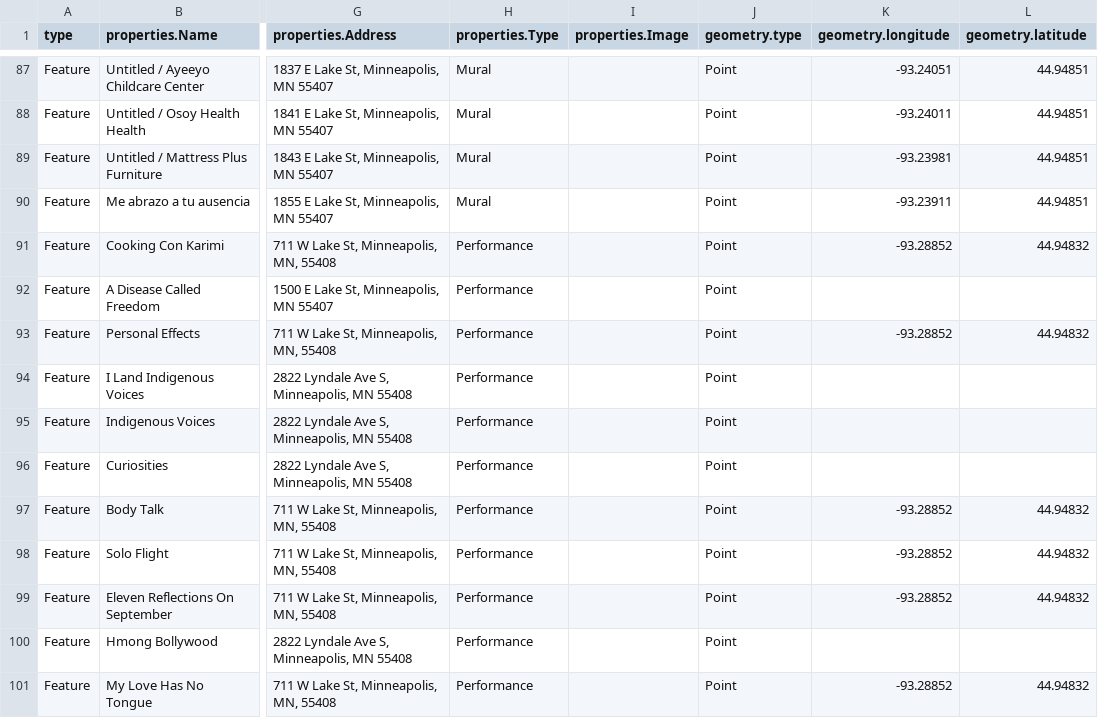
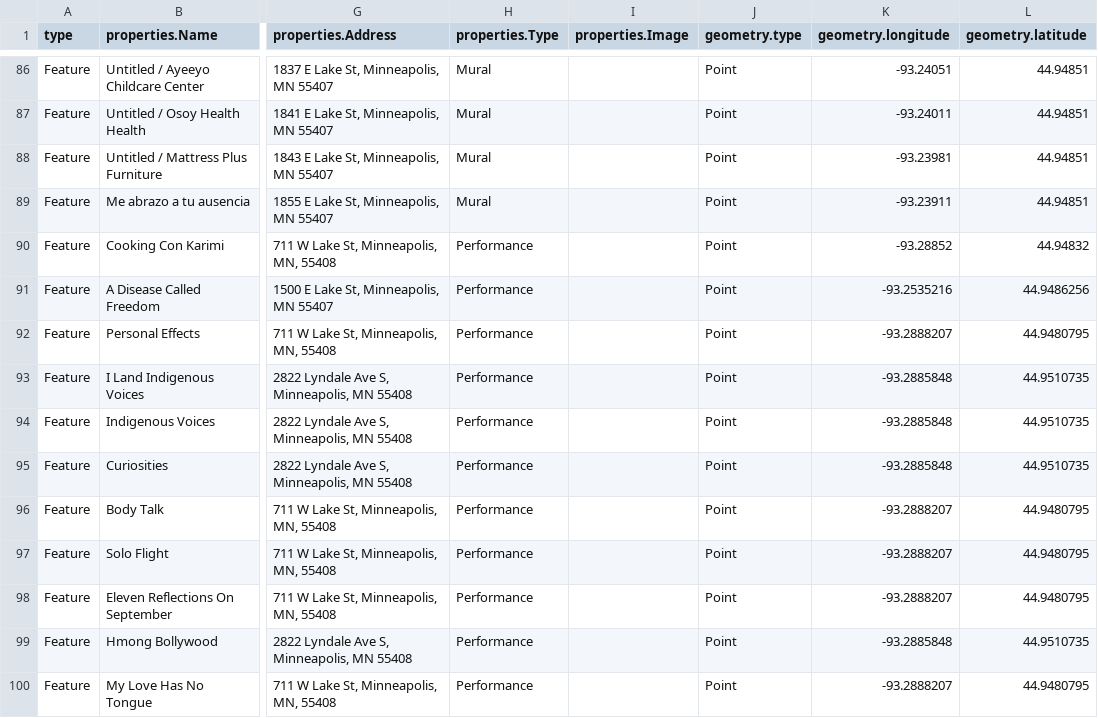
Before and after one commit to sumukund/liberating-spaces-sveltekit, a CSV file: src/lib/assets/lsa.csv (was src/lib/assets/updated lakestalignment.csv), drawn as a sheet; only a part is shown, gaps mark what is left out; addresses are those after the commit; the diff covers the shown part only; the diff names each change by its address in the sheet, - before the commit and + after, or states it on an @@ line.

```diff
--- a/src/lib/assets/updated lakestalignment.csv
+++ b/src/lib/assets/lsa.csv
-K91 (geometry.longitude): (empty)
+K91 (geometry.longitude): -93.2535216
-L91 (geometry.latitude): (empty)
+L91 (geometry.latitude): 44.9486256
-K92 (geometry.longitude): -93.28852
+K92 (geometry.longitude): -93.2888207
-L92 (geometry.latitude): 44.94832
+L92 (geometry.latitude): 44.9480795
-K93:K95 (geometry.longitude): (empty)
+K93:K95 (geometry.longitude): -93.2885848
-L93:L95 (geometry.latitude): (empty)
+L93:L95 (geometry.latitude): 44.9510735
-K96:K98 (geometry.longitude): -93.28852
+K96:K98 (geometry.longitude): -93.2888207
-L96:L98 (geometry.latitude): 44.94832
+L96:L98 (geometry.latitude): 44.9480795
-K99 (geometry.longitude): (empty)
+K99 (geometry.longitude): -93.2885848
-L99 (geometry.latitude): (empty)
+L99 (geometry.latitude): 44.9510735
-K100 (geometry.longitude): -93.28852
+K100 (geometry.longitude): -93.2888207
-L100 (geometry.latitude): 44.94832
+L100 (geometry.latitude): 44.9480795
```
Also changed, not shown: 1 removed row and 18 edited cells elsewhere in this file, 4 other files.
